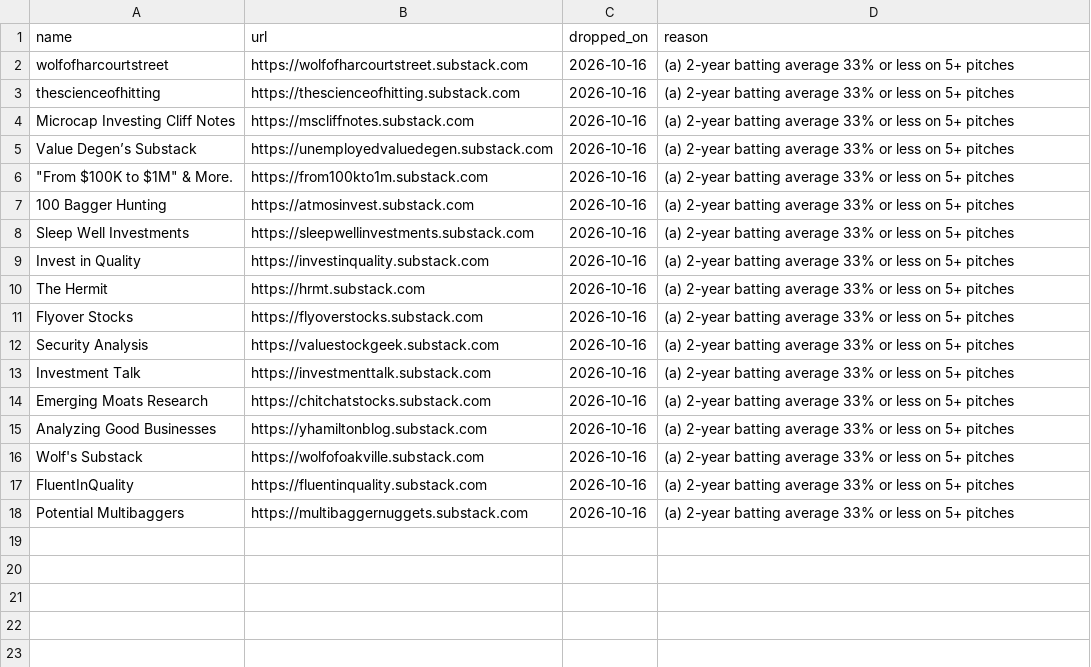
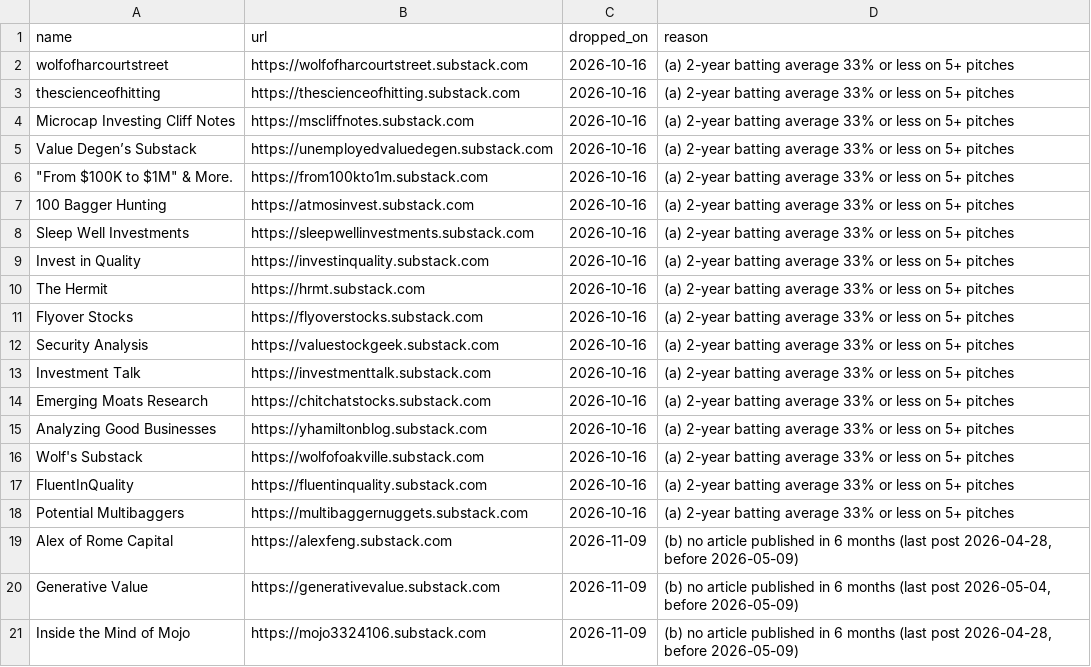
Before and after one commit to mtlr05/screeny, a CSV file: config/sources_dropped_never_readd.csv, drawn as a sheet; the diff names each change by its address in the sheet, - before the commit and + after, or states it on an @@ line.

```diff
--- a/config/sources_dropped_never_readd.csv
+++ b/config/sources_dropped_never_readd.csv
+row 19: Alex of Rome Capital | https://alexfeng.substack.com | 2026-11-09 | (b) no article published in 6 months (last post 2026-04-28, before 2026-05-09)
+row 20: Generative Value | https://generativevalue.substack.com | 2026-11-09 | (b) no article published in 6 months (last post 2026-05-04, before 2026-05-09)
+row 21: Inside the Mind of Mojo | https://mojo3324106.substack.com | 2026-11-09 | (b) no article published in 6 months (last post 2026-04-28, before 2026-05-09)
```
Also changed, not shown: config/sources.csv, config/sources_dormant_or_dead.csv.
